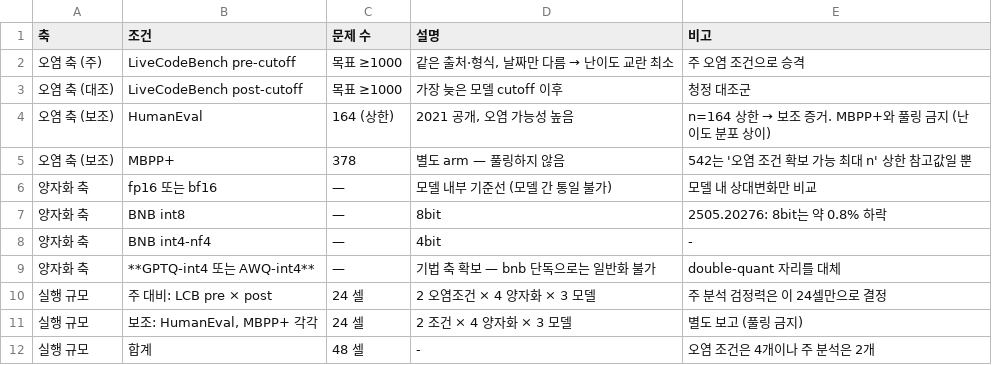
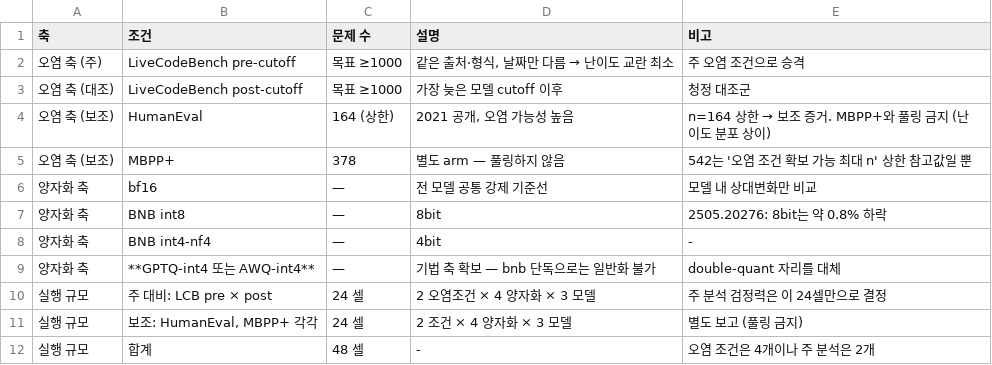
Before and after one commit to yeonjunky/quant-contamination-detection, a CSV file: reference/experiment_design.csv, drawn as a sheet.

Commit message:
Sync experiment documentation and trim prose

```diff
--- a/reference/experiment_design.csv
+++ b/reference/experiment_design.csv
@@ -5,3 +5,3 @@
 오염 축 (보조),MBPP+,378,별도 arm — 풀링하지 않음,542는 '오염 조건 확보 가능 최대 n' 상한 참고값일 뿐
-양자화 축,fp16 또는 bf16,—,모델 내부 기준선 (모델 간 통일 불가),모델 내 상대변화만 비교
+양자화 축,bf16,—,전 모델 공통 강제 기준선,모델 내 상대변화만 비교
 양자화 축,BNB int8,—,8bit,2505.20276: 8bit는 약 0.8% 하락
```
Also changed, not shown: reference/experiment_models.csv, 11 other files.
